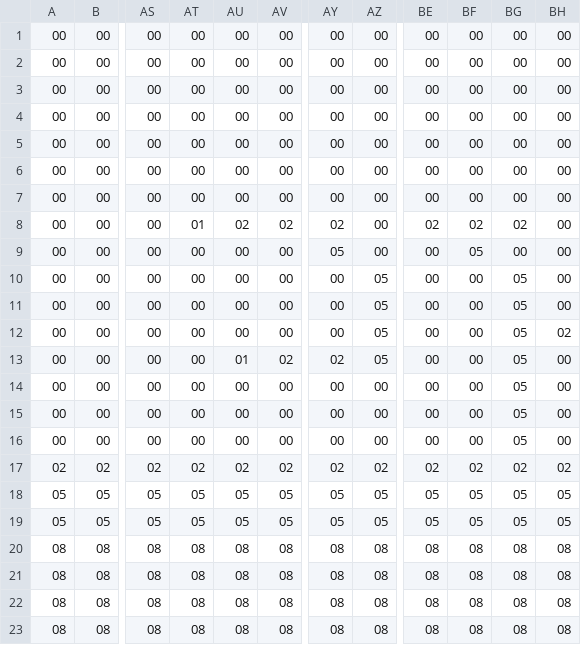
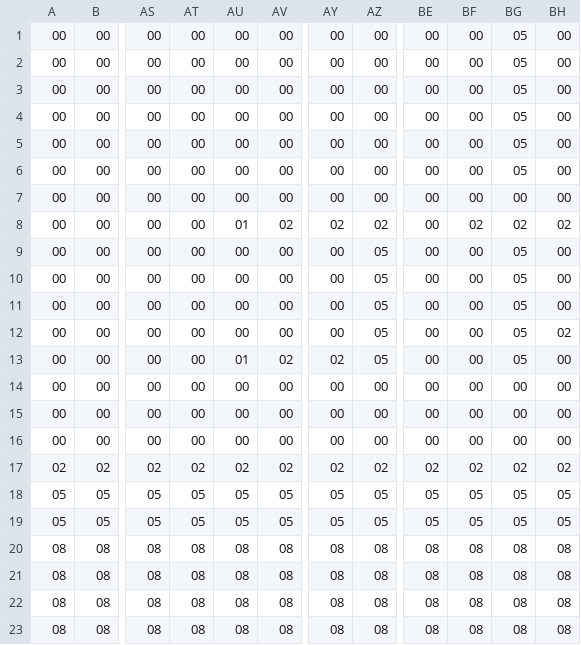
Before and after one commit to cafyrei/Bound-to-Oblivion, a CSV file: Oblivion/Data/Stage1map.csv, drawn as a sheet; only a part is shown, gaps mark what is left out; the diff names each change by its address in the sheet, - before the commit and + after, or states it on an @@ line.

```diff
--- a/Oblivion/Data/Stage1map.csv
+++ b/Oblivion/Data/Stage1map.csv
-BG1:BG6: 00
+BG1:BG6: 05
-AT8: 01
+AT8: 00
-AU8: 02
+AU8: 01
-AZ8: 00
+AZ8: 02
-BE8: 02
+BE8: 00
-BH8: 00
+BH8: 02
-AY9: 05
+AY9: 00
-AZ9: 00
+AZ9: 05
-BF9: 05
+BF9: 00
-BG9: 00
+BG9: 05
-BG14:BG16: 05
+BG14:BG16: 00
```
Also changed, not shown: 7 other files.
